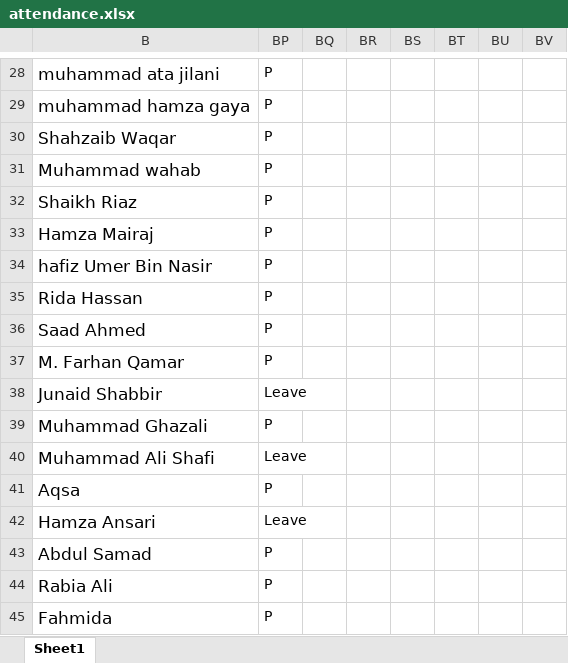
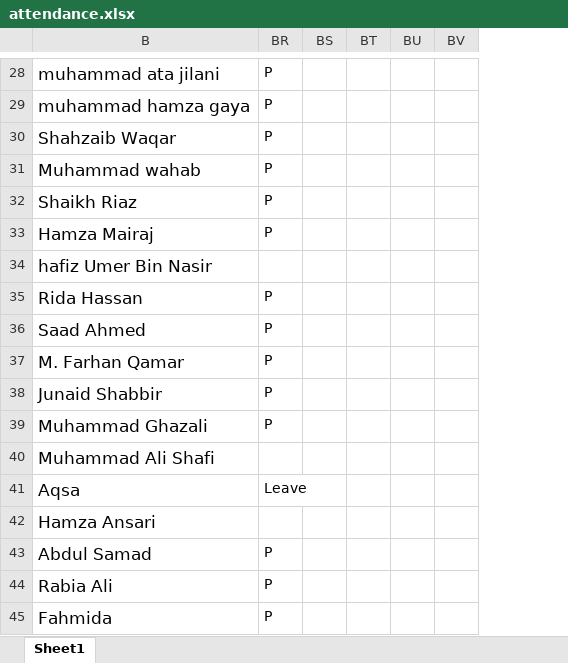
Before and after one commit to taharushain/IT-Entrepreneurship, an Excel workbook: attendance.xlsx, sheet Sheet1, drawn as a sheet; only a part is shown, gaps mark what is left out; values as stored, in another font and other column widths than the file's, no borders; removed rows and columns are numbered as before the commit, all else as after; the diff covers the shown part only; the diff names each change by its address in the sheet, - before the commit and + after, or states it on an @@ line.

Commit message:
Attendance

```diff
--- a/attendance.xlsx (sheet Sheet1)
+++ b/attendance.xlsx (sheet Sheet1)
@@ column BQ hidden, empty @@
-column BR, empty
-BR34: P
+BR34: (empty)
-BR38: Leave
+BR38: P
-BR40: Leave
+BR40: (empty)
-BR41: P
+BR41: Leave
-BR42: Leave
+BR42: (empty)
```
Also changed, not shown: 6 edited cells elsewhere in this sheet, 1 other file.
